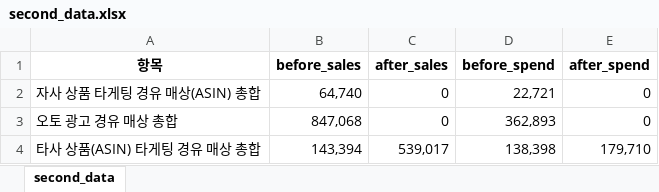
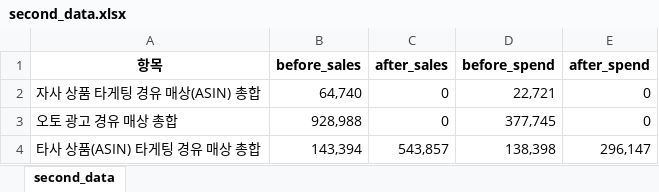
Before and after one commit to mail135797-pixel/Test, an Excel workbook: second_data.xlsx, sheet second_data, drawn as a sheet; values as stored, in another font and other column widths than the file's, no borders; the diff names each change by its address in the sheet, - before the commit and + after, or states it on an @@ line.

```diff
--- a/second_data.xlsx (sheet second_data)
+++ b/second_data.xlsx (sheet second_data)
-B3 (before_sales): 847,068
+B3 (before_sales): 928,988
-D3 (before_spend): 362,893
+D3 (before_spend): 377,745
-C4 (after_sales): 539,017
+C4 (after_sales): 543,857
-E4 (after_spend): 179,710
+E4 (after_spend): 296,147
```
Also changed, not shown: first_data.xlsx, 1 other file.
